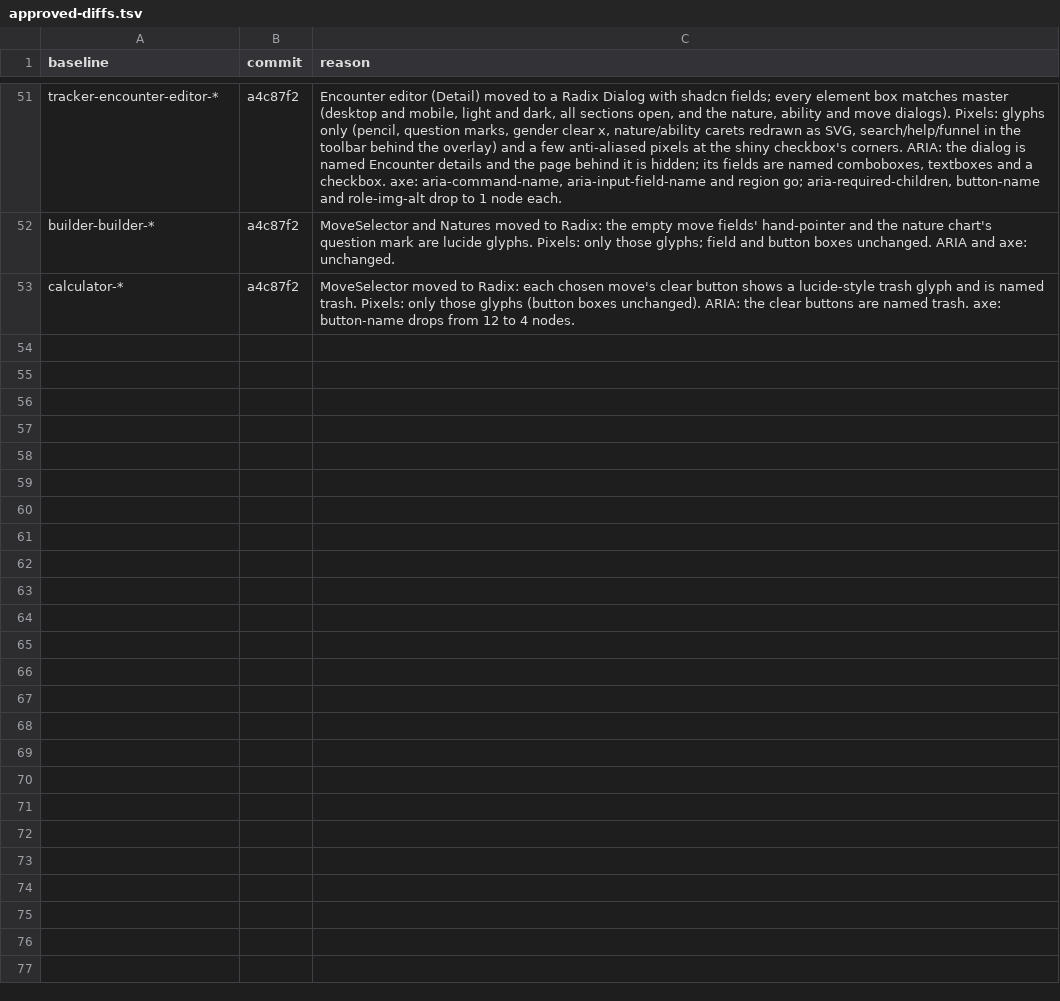
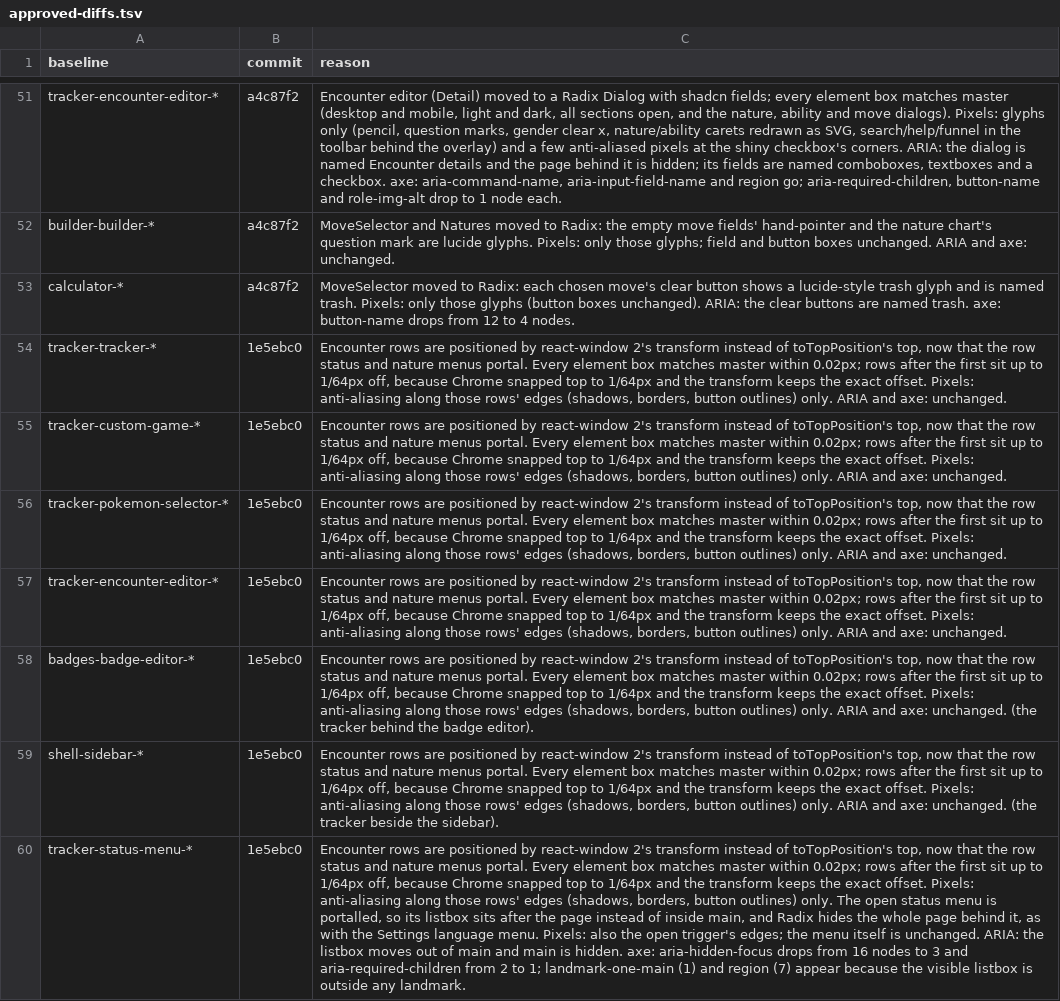
Before and after one commit to diballesteros/nuzlocke, a TSV file: verification/approved-diffs.tsv, drawn as a sheet; only a part is shown, gaps mark what is left out; the diff names each change by its address in the sheet, - before the commit and + after, or states it on an @@ line.

```diff
--- a/verification/approved-diffs.tsv
+++ b/verification/approved-diffs.tsv
+row 54: tracker-tracker-* | 1e5ebc0 | Encounter rows are positioned by react-window 2's transform instead of toTopPosition's top, now that the row status and nature menus portal. Every element box matches master within 0.02px; rows after the first sit up to 1/64px off, because Chrome snapped top to 1/64px and the transform keeps the exact offset. Pixels: anti-aliasing along those rows' edges (shadows, borders, button outlines) only. ARIA and axe: unchanged.
+row 55: tracker-custom-game-* | 1e5ebc0 | Encounter rows are positioned by react-window 2's transform instead of toTopPosition's top, now that the row status and nature menus portal. Every element box matches master within 0.02px; rows after the first sit up to 1/64px off, because Chrome snapped top to 1/64px and the transform keeps the exact offset. Pixels: anti-aliasing along those rows' edges (shadows, borders, button outlines) only. ARIA and axe: unchanged.
+row 56: tracker-pokemon-selector-* | 1e5ebc0 | Encounter rows are positioned by react-window 2's transform instead of toTopPosition's top, now that the row status and nature menus portal. Every element box matches master within 0.02px; rows after the first sit up to 1/64px off, because Chrome snapped top to 1/64px and the transform keeps the exact offset. Pixels: anti-aliasing along those rows' edges (shadows, borders, button outlines) only. ARIA and axe: unchanged.
+row 57: tracker-encounter-editor-* | 1e5ebc0 | Encounter rows are positioned by react-window 2's transform instead of toTopPosition's top, now that the row status and nature menus portal. Every element box matches master within 0.02px; rows after the first sit up to 1/64px off, because Chrome snapped top to 1/64px and the transform keeps the exact offset. Pixels: anti-aliasing along those rows' edges (shadows, borders, button outlines) only. ARIA and axe: unchanged.
+row 58: badges-badge-editor-* | 1e5ebc0 | Encounter rows are positioned by react-window 2's transform instead of toTopPosition's top, now that the row status and nature menus portal. Every element box matches master within 0.02px; rows after the first sit up to 1/64px off, because Chrome snapped top to 1/64px and the transform keeps the exact offset. Pixels: anti-aliasing along those rows' edges (shadows, borders, button outlines) only. ARIA and axe: unchanged. (the tracker behind the badge editor).
+row 59: shell-sidebar-* | 1e5ebc0 | Encounter rows are positioned by react-window 2's transform instead of toTopPosition's top, now that the row status and nature menus portal. Every element box matches master within 0.02px; rows after the first sit up to 1/64px off, because Chrome snapped top to 1/64px and the transform keeps the exact offset. Pixels: anti-aliasing along those rows' edges (shadows, borders, button outlines) only. ARIA and axe: unchanged. (the tracker beside the sidebar).
+row 60: tracker-status-menu-* | 1e5ebc0 | Encounter rows are positioned by react-window 2's transform instead of toTopPosition's top, now that the row status and nature menus portal. Every element box matches master within 0.02px; rows after the first sit up to 1/64px off, because Chrome snapped top to 1/64px and the transform keeps the exact offset. Pixels: anti-aliasing along those rows' edges (shadows, borders, button outlines) only. The open status menu is portalled, so its listbox sits after the page instead of inside main, and Radix hides the whole page behind it, as with the Settings language menu. Pixels: also the open trigger's edges; the menu itself is unchanged. ARIA: the listbox moves out of main and main is hidden. axe: aria-hidden-focus drops from 16 nodes to 3 and aria-required-children from 2 to 1; landmark-one-main (1) and region (7) appear because the visible listbox is outside any landmark.
```
Also changed, not shown: 37 other files.
